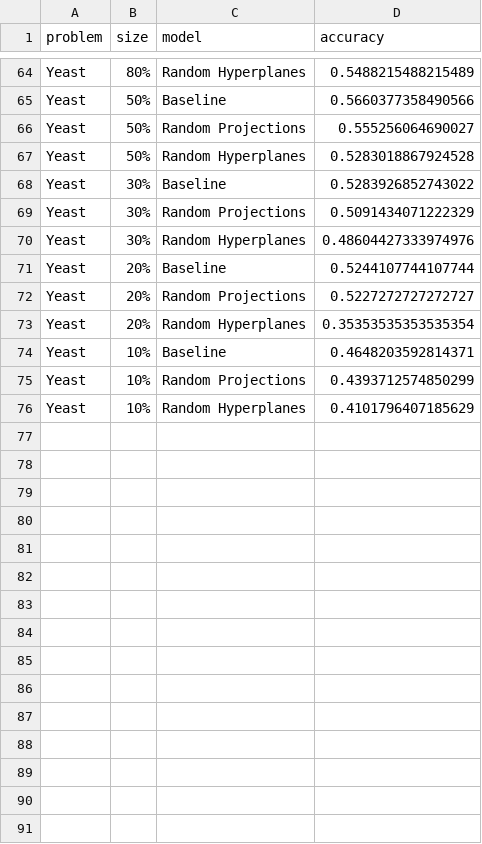
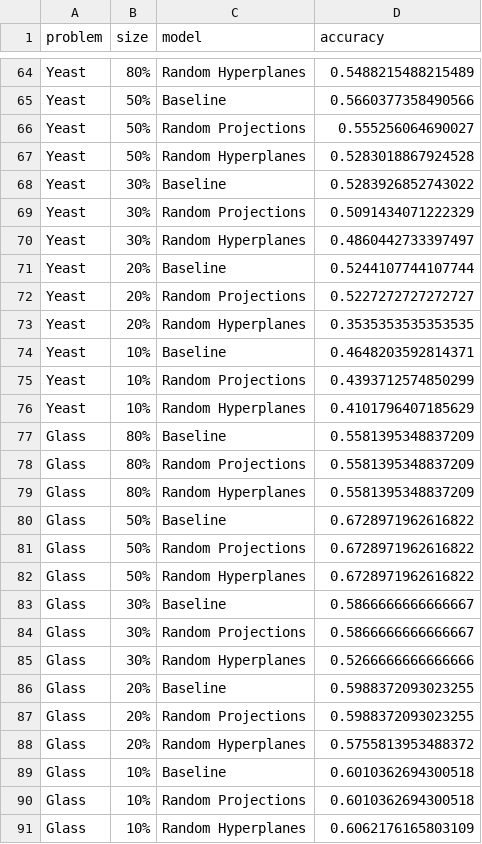
Before and after one commit to Vol0kin/LearningWithInvariants, a CSV file: experiments/results.csv, drawn as a sheet; only a part is shown, gaps mark what is left out; the diff covers the shown part only.

Commit message:
Add experimentatino with Glass dataset

```diff
--- a/experiments/results.csv
+++ b/experiments/results.csv
@@ -69,6 +69,6 @@ Yeast,30%,Baseline,0.5283926852743022
 Yeast,30%,Random Projections,0.5091434071222329
-Yeast,30%,Random Hyperplanes,0.48604427333974976
+Yeast,30%,Random Hyperplanes,0.4860442733397497
 Yeast,20%,Baseline,0.5244107744107744
 Yeast,20%,Random Projections,0.5227272727272727
-Yeast,20%,Random Hyperplanes,0.35353535353535354
+Yeast,20%,Random Hyperplanes,0.3535353535353535
 Yeast,10%,Baseline,0.4648203592814371
@@ -76 +76,16 @@ Yeast,10%,Random Projections,0.4393712574850299
 Yeast,10%,Random Hyperplanes,0.4101796407185629
+Glass,80%,Baseline,0.5581395348837209
+Glass,80%,Random Projections,0.5581395348837209
+Glass,80%,Random Hyperplanes,0.5581395348837209
+Glass,50%,Baseline,0.6728971962616822
+Glass,50%,Random Projections,0.6728971962616822
+Glass,50%,Random Hyperplanes,0.6728971962616822
+Glass,30%,Baseline,0.5866666666666667
+Glass,30%,Random Projections,0.5866666666666667
+Glass,30%,Random Hyperplanes,0.5266666666666666
+Glass,20%,Baseline,0.5988372093023255
+Glass,20%,Random Projections,0.5988372093023255
+Glass,20%,Random Hyperplanes,0.5755813953488372
+Glass,10%,Baseline,0.6010362694300518
+Glass,10%,Random Projections,0.6010362694300518
+Glass,10%,Random Hyperplanes,0.6062176165803109
```
Also changed, not shown: 9 edited cells elsewhere in this file, 3 other files.
